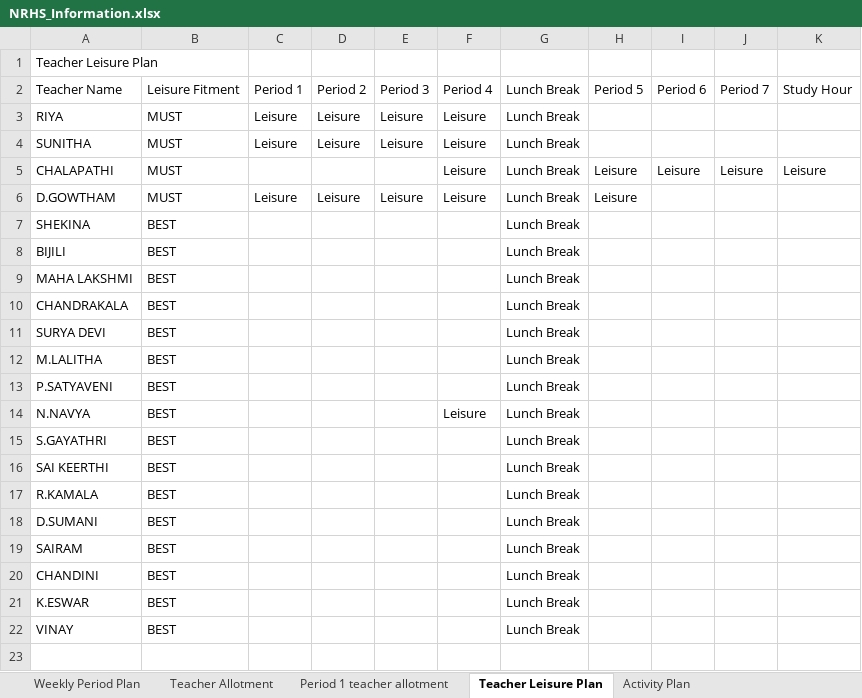
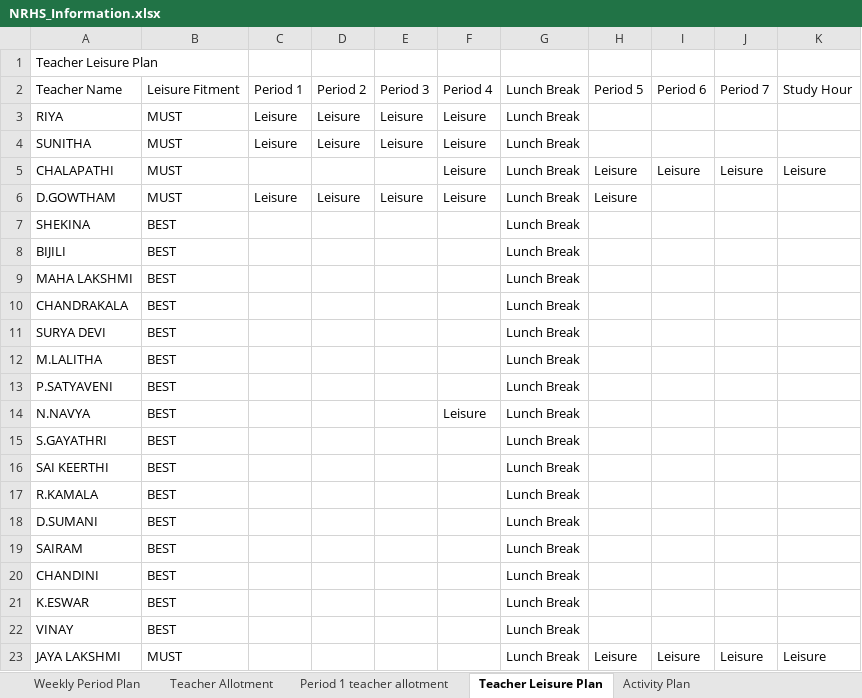
Before and after one commit to SUDHAKARPVV/School_TimeTable, an Excel workbook: NRHS/Requirements/NRHS_Information.xlsx, sheet Teacher Leisure Plan, drawn as a sheet; values as stored, in another font and other column widths than the file's, no borders; the diff names each change by its address in the sheet, - before the commit and + after, or states it on an @@ line.

Commit message:
NRHS: dashboard edit of information workbook (23 Jul 2026 10:48)

```diff
--- a/NRHS/Requirements/NRHS_Information.xlsx (sheet Teacher Leisure Plan)
+++ b/NRHS/Requirements/NRHS_Information.xlsx (sheet Teacher Leisure Plan)
+row 23: JAYA LAKSHMI | MUST |  |  |  |  | Lunch Break | Leisure | Leisure | Leisure | Leisure
```
